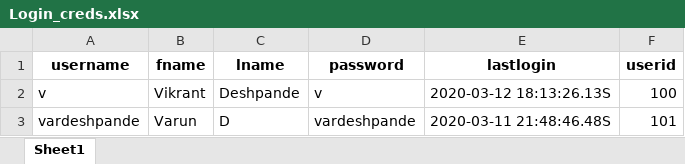
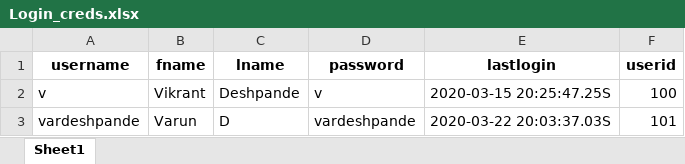
Before and after one commit to vikrantdeshpande09876/XML_to_CSV_Rep, an Excel workbook: xml_to_csv/static/Login_creds.xlsx, sheet Sheet1, drawn as a sheet; values as stored, in another font and other column widths than the file's, no borders; the diff names each change by its address in the sheet, - before the commit and + after, or states it on an @@ line.

```diff
--- a/xml_to_csv/static/Login_creds.xlsx (sheet Sheet1)
+++ b/xml_to_csv/static/Login_creds.xlsx (sheet Sheet1)
-E2 (lastlogin): 2020-03-12 18:13:26.13S
+E2 (lastlogin): 2020-03-15 20:25:47.25S
-E3 (lastlogin): 2020-03-11 21:48:46.48S
+E3 (lastlogin): 2020-03-22 20:03:37.03S
```
Also changed, not shown: 4 other files.
